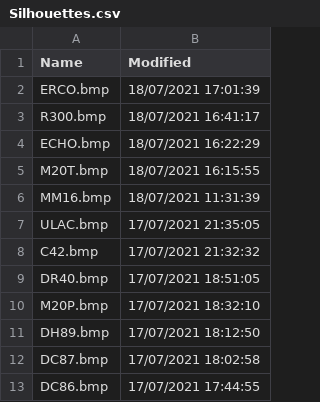
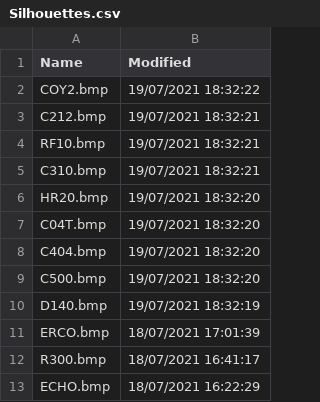
Before and after one commit to classicvalues/VRSOperatorFlags, a CSV file: Silhouettes.csv, drawn as a sheet; only a part is shown; the shorter side is filled out with more unchanged rows; the diff names each change by its address in the sheet, - before the commit and + after, or states it on an @@ line.

Commit message:
Silhouettes updated  - 546

```diff
--- a/Silhouettes.csv
+++ b/Silhouettes.csv
+row 2: COY2.bmp | 19/07/2021 18:32:22
+row 3: C212.bmp | 19/07/2021 18:32:21
+row 4: RF10.bmp | 19/07/2021 18:32:21
+row 5: C310.bmp | 19/07/2021 18:32:21
+row 6: HR20.bmp | 19/07/2021 18:32:20
+row 7: C04T.bmp | 19/07/2021 18:32:20
+row 8: C404.bmp | 19/07/2021 18:32:20
+row 9: C500.bmp | 19/07/2021 18:32:20
+row 10: D140.bmp | 19/07/2021 18:32:19
```
Also changed, not shown: 1 other file.
